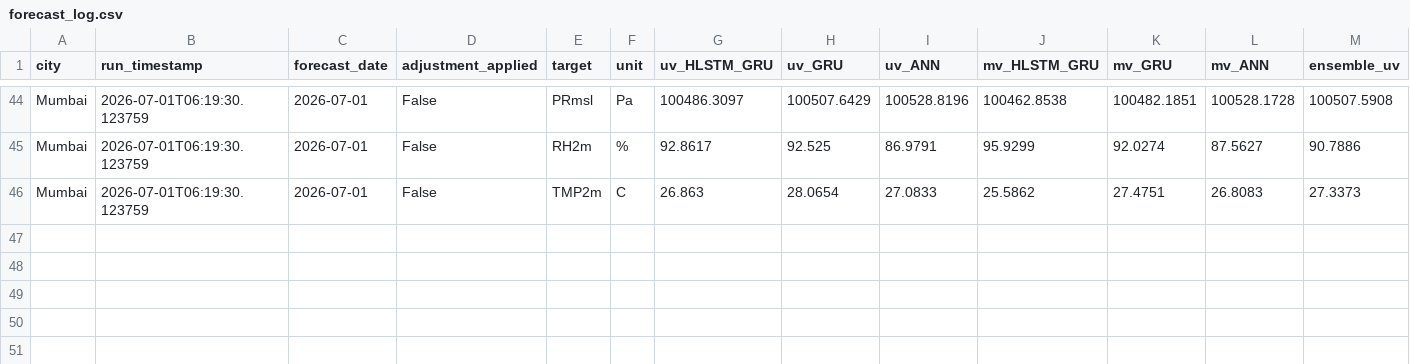
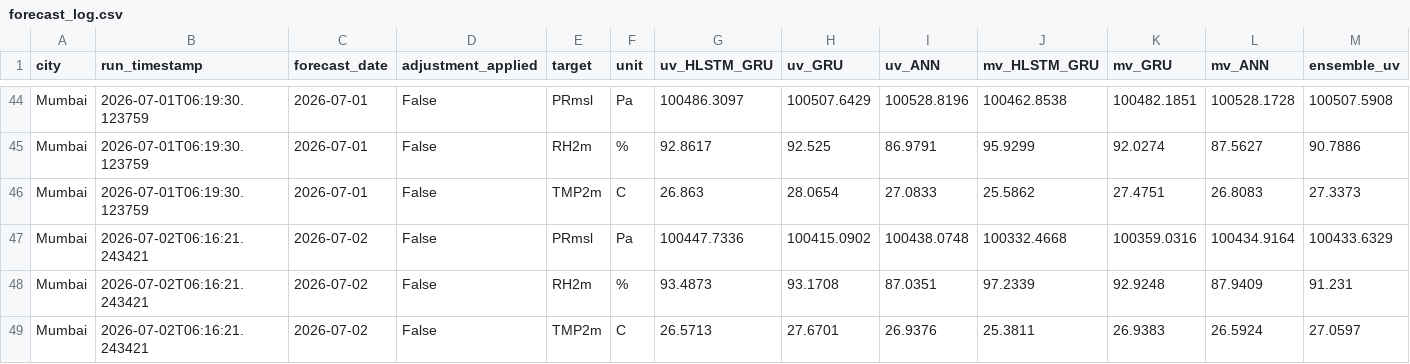
Before and after one commit to cdacaviral-source/cdacaviral-source-multicity-forecast-data-classical-om, a CSV file: data/om/Mumbai/logs/forecast_log.csv, drawn as a sheet; only a part is shown, gaps mark what is left out; rows hold the shown columns only; the diff names each change by its address in the sheet, - before the commit and + after, or states it on an @@ line.

Commit message:
[Mumbai] forecast_log.csv 2026-07-02

```diff
--- a/data/om/Mumbai/logs/forecast_log.csv
+++ b/data/om/Mumbai/logs/forecast_log.csv
+row 47: Mumbai | 2026-07-02T06:16:21.243421 | 2026-07-02 | False | PRmsl | Pa | 100447.7336 | 100415.0902 | 100438.0748 | 100332.4668 | 100359.0316 | 100434.9164 | 100433.6329
+row 48: Mumbai | 2026-07-02T06:16:21.243421 | 2026-07-02 | False | RH2m | % | 93.4873 | 93.1708 | 87.0351 | 97.2339 | 92.9248 | 87.9409 | 91.231
+row 49: Mumbai | 2026-07-02T06:16:21.243421 | 2026-07-02 | False | TMP2m | C | 26.5713 | 27.6701 | 26.9376 | 25.3811 | 26.9383 | 26.5924 | 27.0597
```
